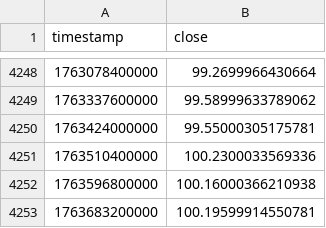
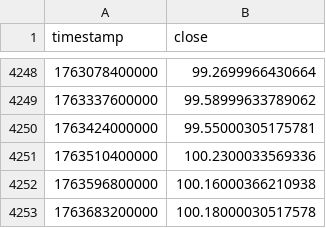
Before and after one commit to trendyiptv-a11y/Coeziv, a CSV file: data_global/dxy.csv, drawn as a sheet; only a part is shown, gaps mark what is left out.

Commit message:
Update coeziv global & btc state

```diff
--- a/data_global/dxy.csv
+++ b/data_global/dxy.csv
@@ -4252,2 +4252,2 @@ timestamp,close
 1763596800000,100.16000366210938
-1763683200000,100.19599914550781
+1763683200000,100.18000030517578
```
Also changed, not shown: data_global/gold.csv, 1 other file.
